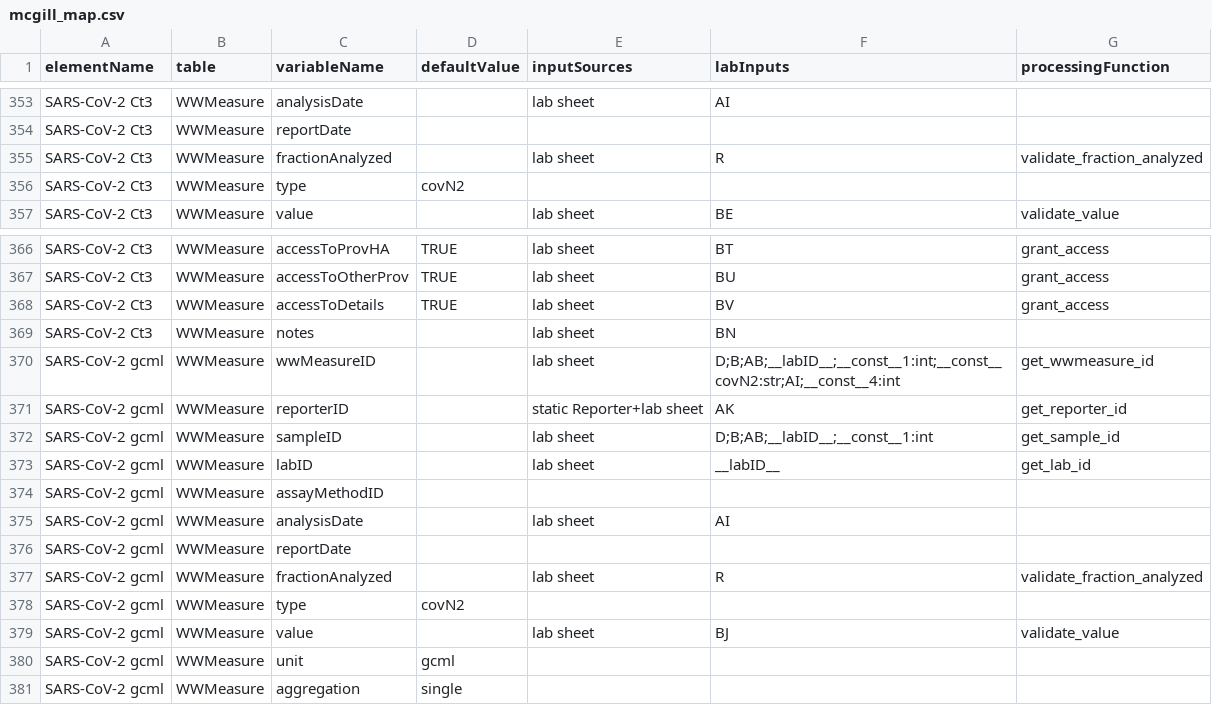
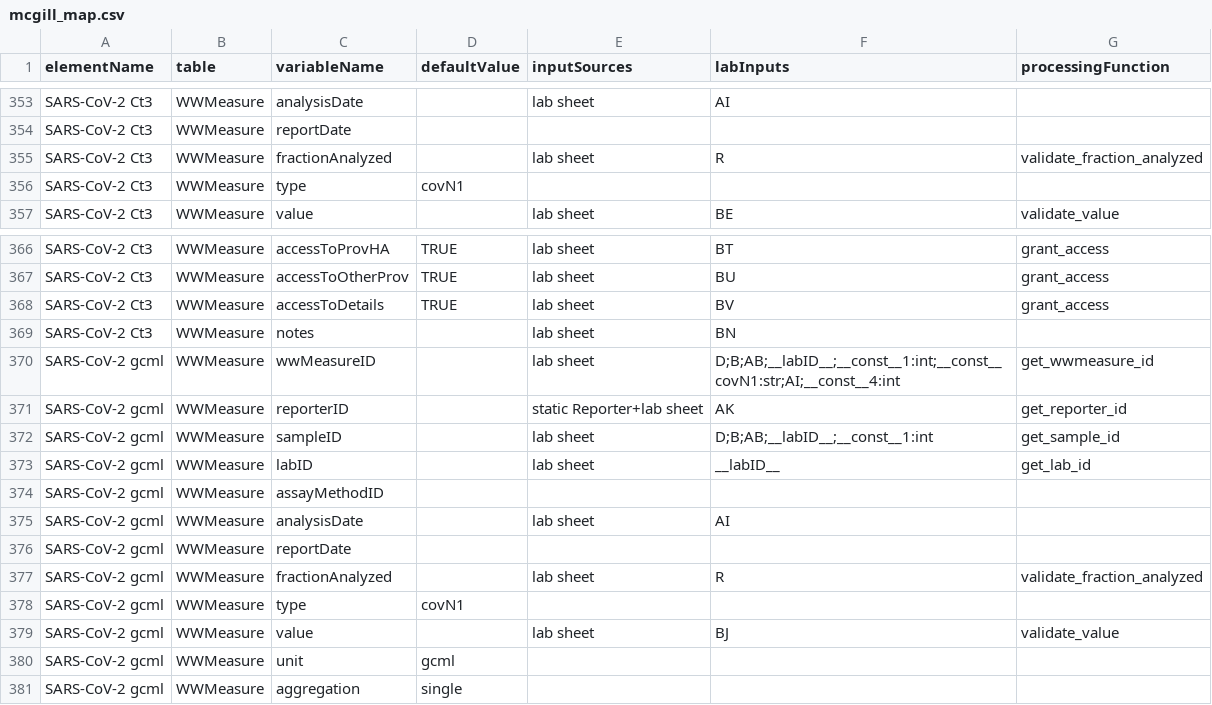
Before and after one commit to modelEAU/ODM-Import, a CSV file: wbe_odm/odm_mappers/mcgill_map.csv, drawn as a sheet; only a part is shown, gaps mark what is left out; the diff covers the shown part only.

```diff
--- a/wbe_odm/odm_mappers/mcgill_map.csv
+++ b/wbe_odm/odm_mappers/mcgill_map.csv
@@ -355,3 +355,3 @@ SARS-CoV-2 Ct3,WWMeasure,reportDate,,,,
 SARS-CoV-2 Ct3,WWMeasure,fractionAnalyzed,,lab sheet,R,validate_fraction_analyzed
-SARS-CoV-2 Ct3,WWMeasure,type,covN2,,,
+SARS-CoV-2 Ct3,WWMeasure,type,covN1,,,
 SARS-CoV-2 Ct3,WWMeasure,value,,lab sheet,BE,validate_value
@@ -369,3 +369,3 @@ SARS-CoV-2 Ct3,WWMeasure,accessToDetails,TRUE,lab sheet,BV,grant_access
 SARS-CoV-2 Ct3,WWMeasure,notes,,lab sheet,BN,
-SARS-CoV-2 gcml,WWMeasure,wwMeasureID,,lab sheet,D;B;AB;__labID__;__const__1:int;__const__covN2:str;AI;__const__4:int,get_wwmeasure_id
+SARS-CoV-2 gcml,WWMeasure,wwMeasureID,,lab sheet,D;B;AB;__labID__;__const__1:int;__const__covN1:str;AI;__const__4:int,get_wwmeasure_id
 SARS-CoV-2 gcml,WWMeasure,reporterID,,static Reporter+lab sheet,AK,get_reporter_id
@@ -377,3 +377,3 @@ SARS-CoV-2 gcml,WWMeasure,reportDate,,,,
 SARS-CoV-2 gcml,WWMeasure,fractionAnalyzed,,lab sheet,R,validate_fraction_analyzed
-SARS-CoV-2 gcml,WWMeasure,type,covN2,,,
+SARS-CoV-2 gcml,WWMeasure,type,covN1,,,
 SARS-CoV-2 gcml,WWMeasure,value,,lab sheet,BJ,validate_value
```
Also changed, not shown: 5 edited cells elsewhere in this file, 8 other files.
